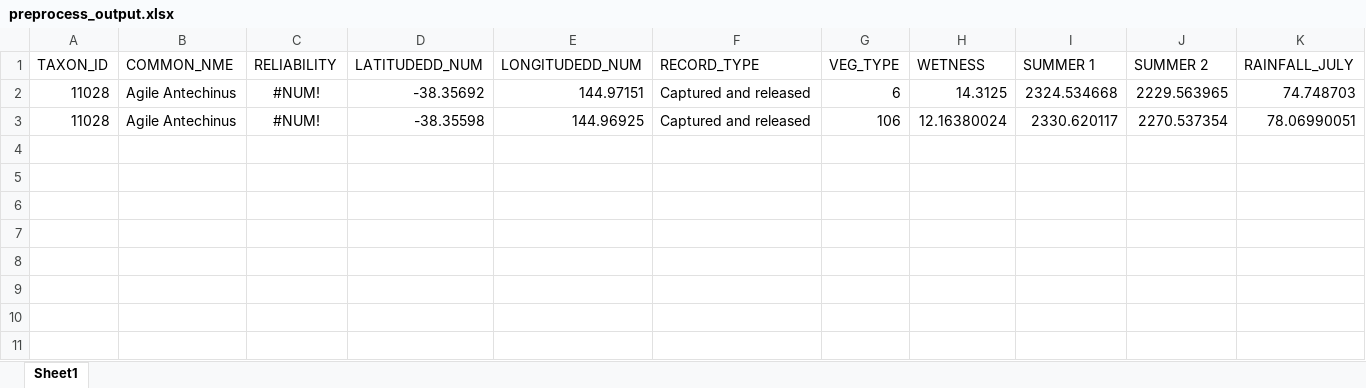
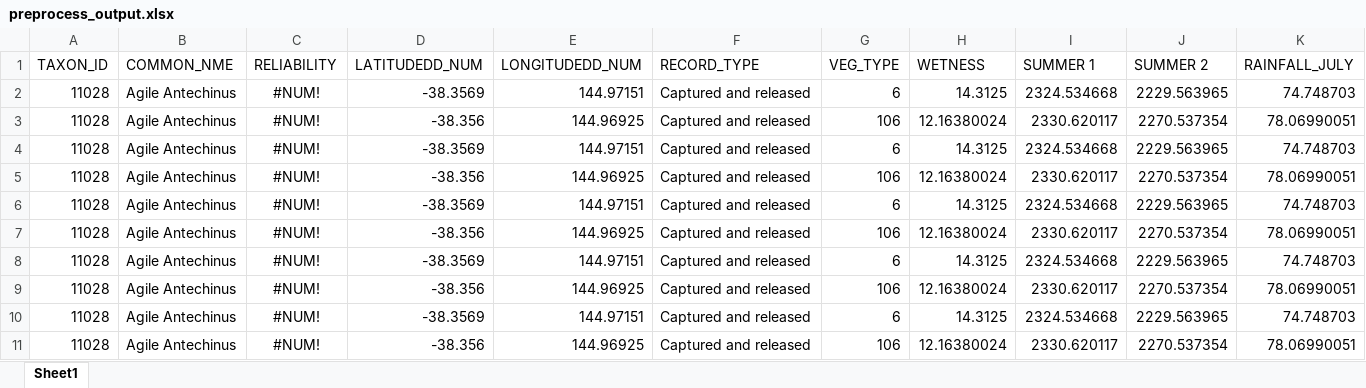
Before and after one commit to YeungJonathan/FIT3162-Team21, an Excel workbook: preprocess_output.xlsx, sheet Sheet1, drawn as a sheet; only a part is shown; values as stored, in another font and other column widths than the file's, no borders; rows hold the shown columns only; the diff covers the shown part only; the diff names each change by its address in the sheet, - before the commit and + after, or states it on an @@ line.

```diff
--- a/preprocess_output.xlsx (sheet Sheet1)
+++ b/preprocess_output.xlsx (sheet Sheet1)
-D2 (LATITUDEDD_NUM): -38.35692
+D2 (LATITUDEDD_NUM): -38.3569
-D3 (LATITUDEDD_NUM): -38.35598
+D3 (LATITUDEDD_NUM): -38.356
+row 4: 11028 | Agile Antechinus | #NUM! | -38.3569 | 144.97151 | Captured and released | 6 | 14.3125 | 2324.534668 | 2229.563965 | 74.748703
+row 5: 11028 | Agile Antechinus | #NUM! | -38.356 | 144.96925 | Captured and released | 106 | 12.16380024 | 2330.620117 | 2270.537354 | 78.06990051
+row 6: 11028 | Agile Antechinus | #NUM! | -38.3569 | 144.97151 | Captured and released | 6 | 14.3125 | 2324.534668 | 2229.563965 | 74.748703
+row 7: 11028 | Agile Antechinus | #NUM! | -38.356 | 144.96925 | Captured and released | 106 | 12.16380024 | 2330.620117 | 2270.537354 | 78.06990051
+row 8: 11028 | Agile Antechinus | #NUM! | -38.3569 | 144.97151 | Captured and released | 6 | 14.3125 | 2324.534668 | 2229.563965 | 74.748703
+row 9: 11028 | Agile Antechinus | #NUM! | -38.356 | 144.96925 | Captured and released | 106 | 12.16380024 | 2330.620117 | 2270.537354 | 78.06990051
+row 10: 11028 | Agile Antechinus | #NUM! | -38.3569 | 144.97151 | Captured and released | 6 | 14.3125 | 2324.534668 | 2229.563965 | 74.748703
+row 11: 11028 | Agile Antechinus | #NUM! | -38.356 | 144.96925 | Captured and released | 106 | 12.16380024 | 2330.620117 | 2270.537354 | 78.06990051
```
Also changed, not shown: 58 added rows elsewhere in this sheet, 2 other files.
